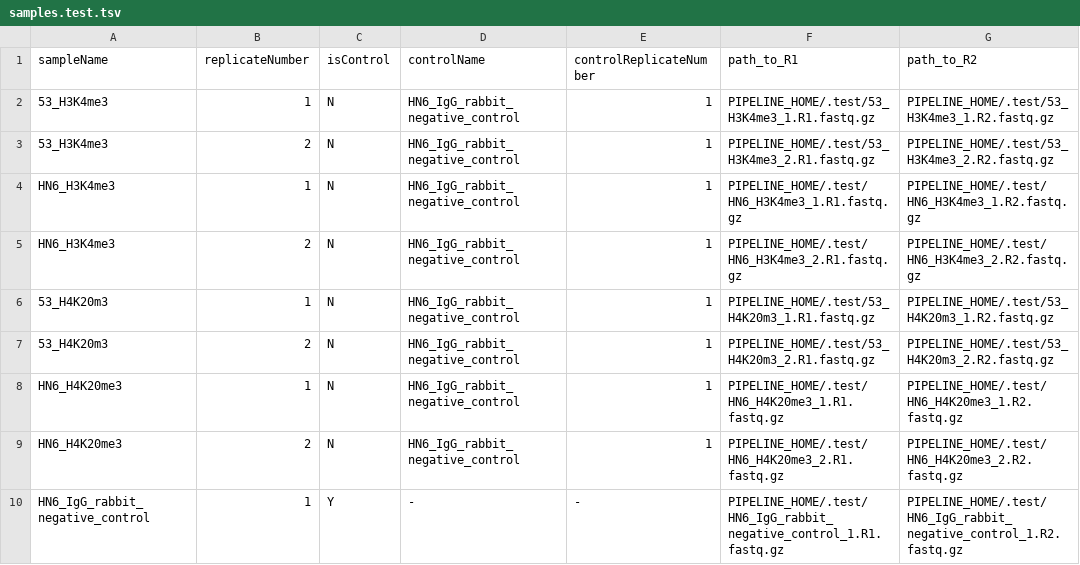
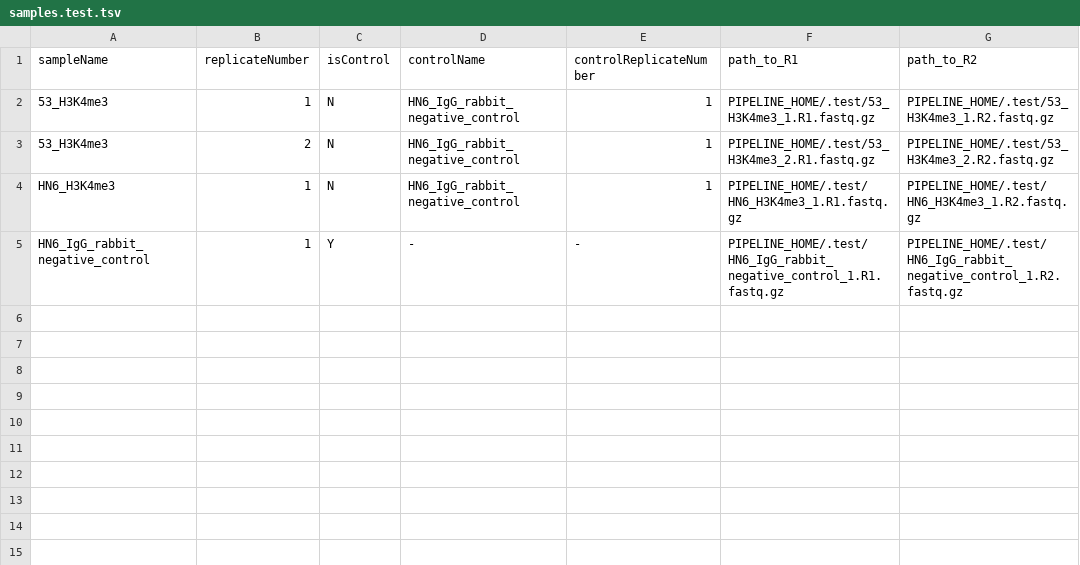
Before and after one commit to CCBR/CARLISLE, a TSV file: .test/samples.test.tsv, drawn as a sheet.

Commit message:
chore: decrease N samples

```diff
--- a/.test/samples.test.tsv
+++ b/.test/samples.test.tsv
@@ -4,7 +4,2 @@ sampleName	replicateNumber	isControl	controlName	controlReplicateNumber	path_to_
 HN6_H3K4me3	1	N	HN6_IgG_rabbit_negative_control	1	PIPELINE_HOME/.test/HN6_H3K4me3_1.R1.fastq.gz	PIPELINE_HOME/.test/HN6_H3K4me3_1.R2.fastq.gz
-HN6_H3K4me3	2	N	HN6_IgG_rabbit_negative_control	1	PIPELINE_HOME/.test/HN6_H3K4me3_2.R1.fastq.gz	PIPELINE_HOME/.test/HN6_H3K4me3_2.R2.fastq.gz
-53_H4K20m3	1	N	HN6_IgG_rabbit_negative_control	1	PIPELINE_HOME/.test/53_H4K20m3_1.R1.fastq.gz	PIPELINE_HOME/.test/53_H4K20m3_1.R2.fastq.gz
-53_H4K20m3	2	N	HN6_IgG_rabbit_negative_control	1	PIPELINE_HOME/.test/53_H4K20m3_2.R1.fastq.gz	PIPELINE_HOME/.test/53_H4K20m3_2.R2.fastq.gz
-HN6_H4K20me3	1	N	HN6_IgG_rabbit_negative_control	1	PIPELINE_HOME/.test/HN6_H4K20me3_1.R1.fastq.gz	PIPELINE_HOME/.test/HN6_H4K20me3_1.R2.fastq.gz
-HN6_H4K20me3	2	N	HN6_IgG_rabbit_negative_control	1	PIPELINE_HOME/.test/HN6_H4K20me3_2.R1.fastq.gz	PIPELINE_HOME/.test/HN6_H4K20me3_2.R2.fastq.gz
 HN6_IgG_rabbit_negative_control	1	Y	-	-	PIPELINE_HOME/.test/HN6_IgG_rabbit_negative_control_1.R1.fastq.gz	PIPELINE_HOME/.test/HN6_IgG_rabbit_negative_control_1.R2.fastq.gz
```
Also changed, not shown: .test/samples.test_lintr.tsv.
